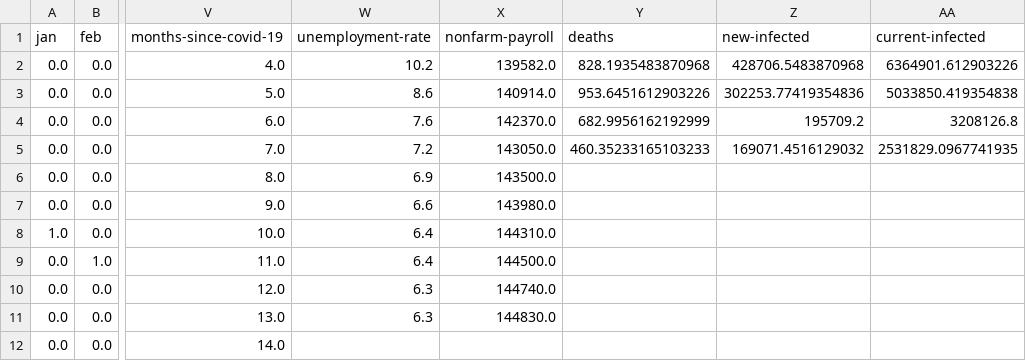
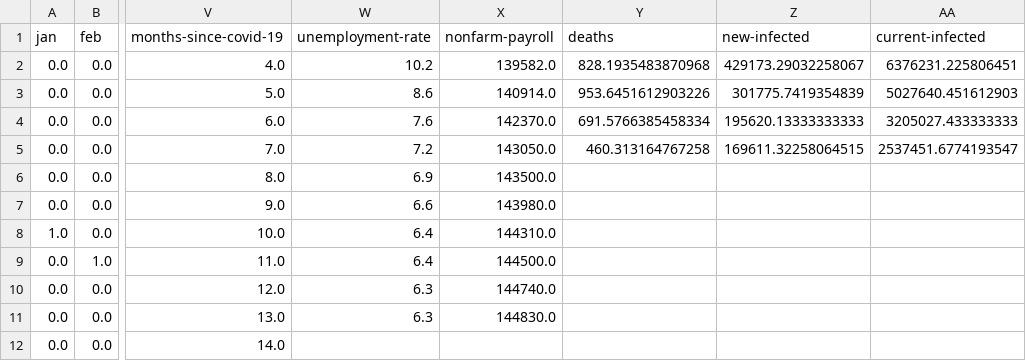
Before and after one commit to Andres-Carranza/Andres-Carranza.github.io, a CSV file: scripts/scrapers/rpms_scraper/prediction_features/baseline.csv, drawn as a sheet; only a part is shown, gaps mark what is left out; the diff names each change by its address in the sheet, - before the commit and + after, or states it on an @@ line.

```diff
--- a/scripts/scrapers/rpms_scraper/prediction_features/baseline.csv
+++ b/scripts/scrapers/rpms_scraper/prediction_features/baseline.csv
-Z2 (new-infected): 428706.5483870968
+Z2 (new-infected): 429173.29032258067
-AA2 (current-infected): 6364901.612903226
+AA2 (current-infected): 6376231.225806451
-Z3 (new-infected): 302253.77419354836
+Z3 (new-infected): 301775.7419354839
-AA3 (current-infected): 5033850.419354838
+AA3 (current-infected): 5027640.451612903
-Y4 (deaths): 682.9956162192999
+Y4 (deaths): 691.5766385458334
-Z4 (new-infected): 195709.2
+Z4 (new-infected): 195620.13333333333
-AA4 (current-infected): 3208126.8
+AA4 (current-infected): 3205027.433333333
-Y5 (deaths): 460.35233165103233
+Y5 (deaths): 460.313164767258
-Z5 (new-infected): 169071.4516129032
+Z5 (new-infected): 169611.32258064515
-AA5 (current-infected): 2531829.0967741935
+AA5 (current-infected): 2537451.6774193547
```
Also changed, not shown: scripts/scrapers/covid_scraper/covid-data.csv, scripts/scrapers/covid_scraper/covid-projections.csv, 3 other files.
